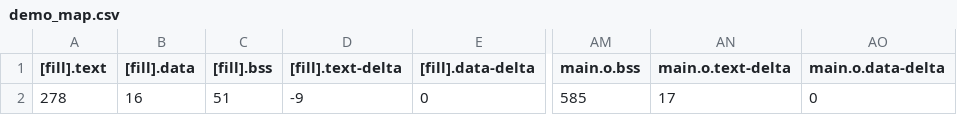
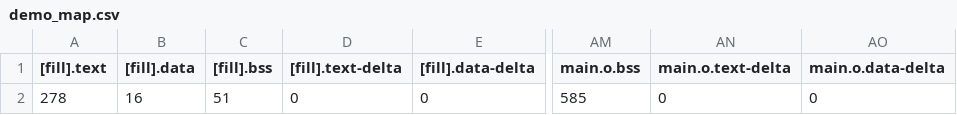
Before and after one commit to fancyhsu/mbed10, a CSV file: demo/BUILD/K66F/GCC_ARM/demo_map.csv, drawn as a sheet; only a part is shown, gaps mark what is left out; the diff names each change by its address in the sheet, - before the commit and + after, or states it on an @@ line.

```diff
--- a/demo/BUILD/K66F/GCC_ARM/demo_map.csv
+++ b/demo/BUILD/K66F/GCC_ARM/demo_map.csv
-D2 ([fill].text-delta): -9
+D2 ([fill].text-delta): 0
-AN2 (main.o.text-delta): 17
+AN2 (main.o.text-delta): 0
```
Also changed, not shown: 5 other files.
